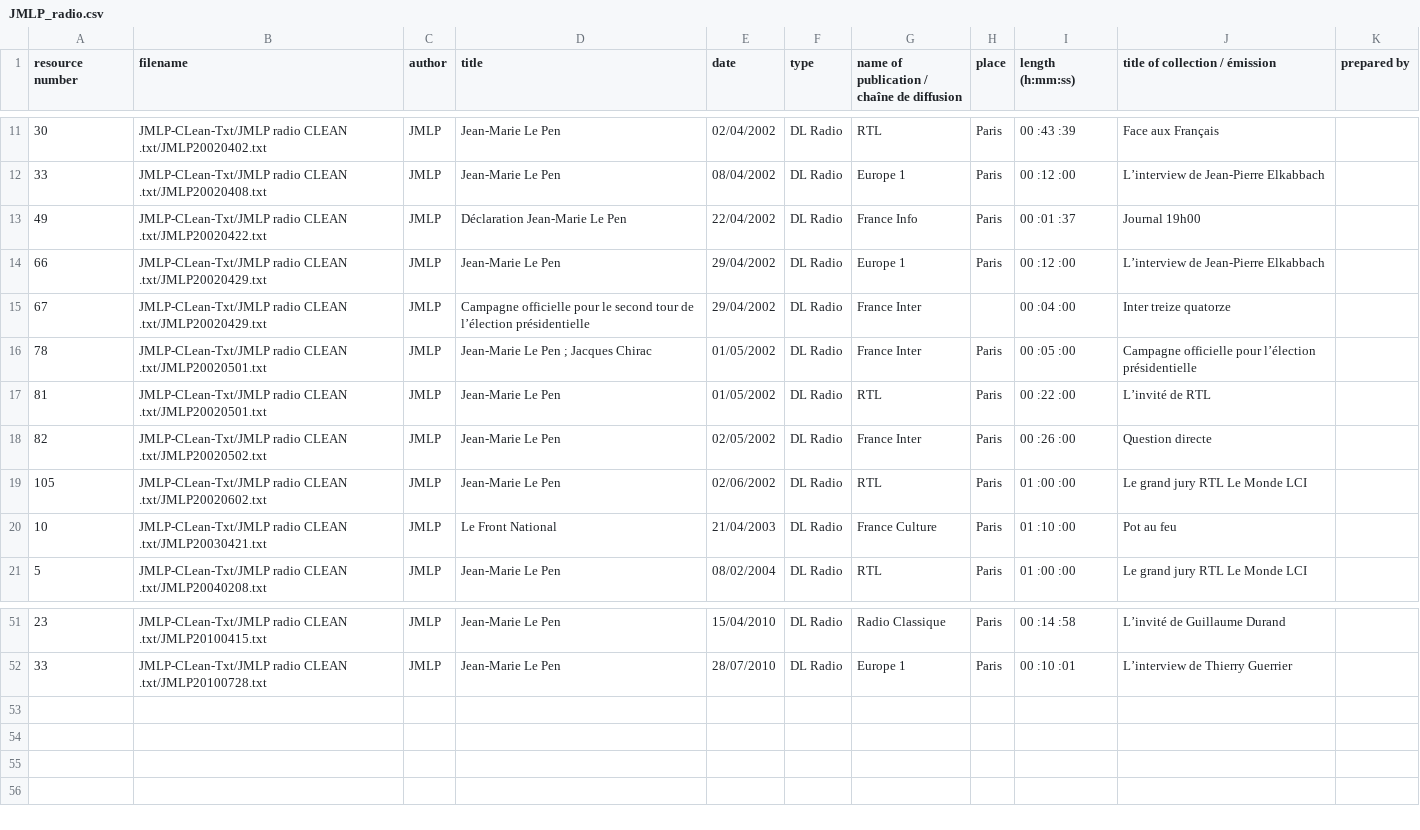
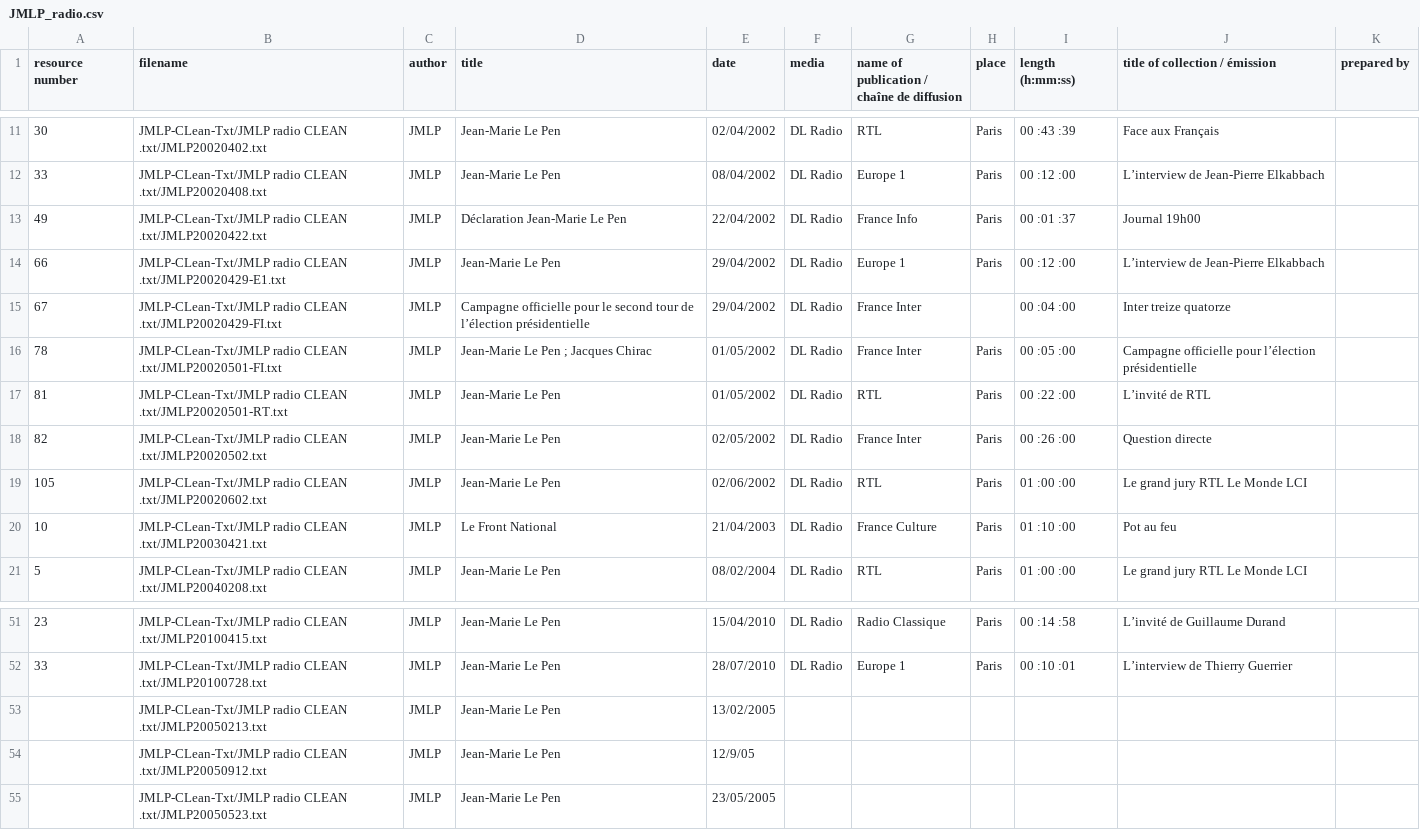
Before and after one commit to mwidner/RhetoricOfLePen, a CSV file: metadata/JMLP_radio.csv, drawn as a sheet; only a part is shown, gaps mark what is left out; the diff names each change by its address in the sheet, - before the commit and + after, or states it on an @@ line.

```diff
--- a/metadata/JMLP_radio.csv
+++ b/metadata/JMLP_radio.csv
-F1: type
+F1: media
-B14 (filename): …radio CLEAN .txt/JMLP20020429.txt
+B14 (filename): …radio CLEAN .txt/JMLP20020429-E1.txt
-B15 (filename): …radio CLEAN .txt/JMLP20020429.txt
+B15 (filename): …radio CLEAN .txt/JMLP20020429-FI.txt
-B16 (filename): …radio CLEAN .txt/JMLP20020501.txt
+B16 (filename): …radio CLEAN .txt/JMLP20020501-FI.txt
-B17 (filename): …radio CLEAN .txt/JMLP20020501.txt
+B17 (filename): …radio CLEAN .txt/JMLP20020501-RT.txt
+row 53:  | JMLP-CLean-Txt/JMLP radio CLEAN .txt/JMLP20050213.txt | JMLP | Jean-Marie Le Pen | 13/02/2005
+row 54:  | JMLP-CLean-Txt/JMLP radio CLEAN .txt/JMLP20050912.txt | JMLP | Jean-Marie Le Pen | 12/9/05
+row 55:  | JMLP-CLean-Txt/JMLP radio CLEAN .txt/JMLP20050523.txt | JMLP | Jean-Marie Le Pen | 23/05/2005
```
Also changed, not shown: metadata/JMLP_discours.csv, metadata/JMLP_letters.csv, 5 other files.
